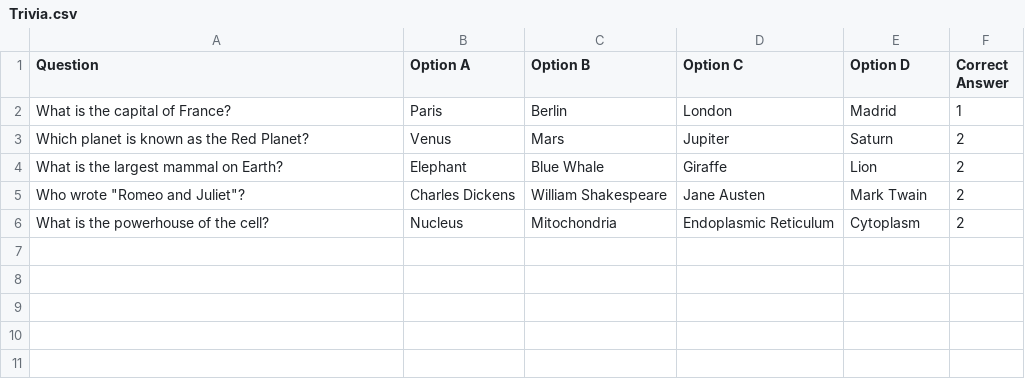
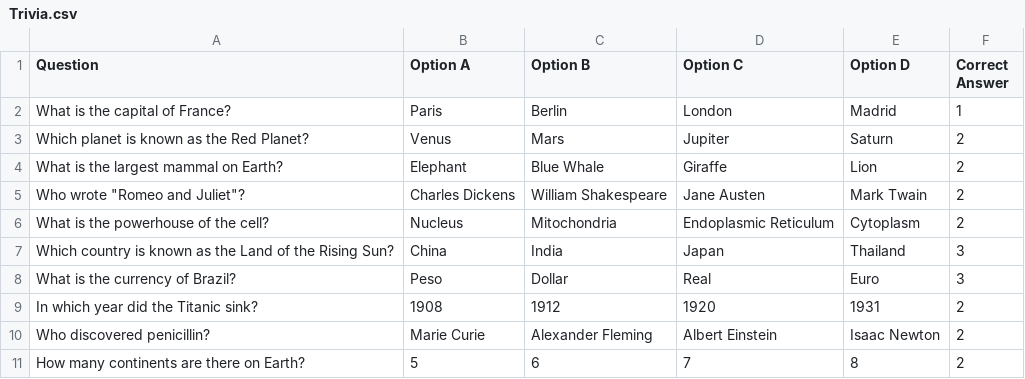
Before and after one commit to Demi01110000/ZP_English_test, a CSV file: Trivia.csv, drawn as a sheet; the diff names each change by its address in the sheet, - before the commit and + after, or states it on an @@ line.

```diff
--- a/Trivia.csv
+++ b/Trivia.csv
+row 7: Which country is known as the Land of the Rising Sun? | China | India | Japan | Thailand | 3
+row 8: What is the currency of Brazil? | Peso | Dollar | Real | Euro | 3
+row 9: In which year did the Titanic sink? | 1908 | 1912 | 1920 | 1931 | 2
+row 10: Who discovered penicillin? | Marie Curie | Alexander Fleming | Albert Einstein | Isaac Newton | 2
+row 11: How many continents are there on Earth? | 5 | 6 | 7 | 8 | 2
```
Also changed, not shown: 3 other files.
